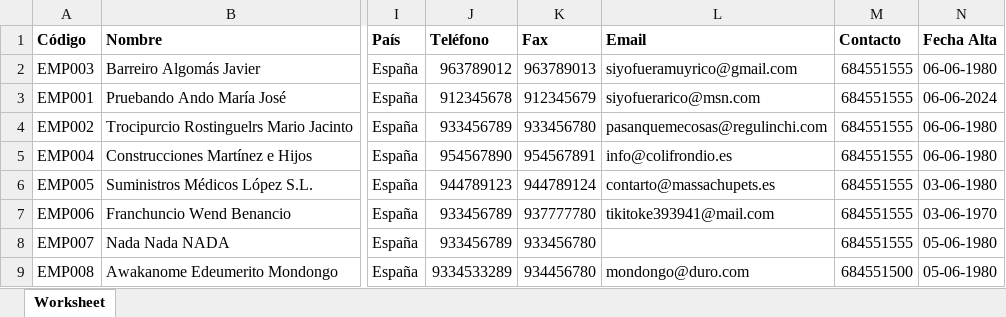
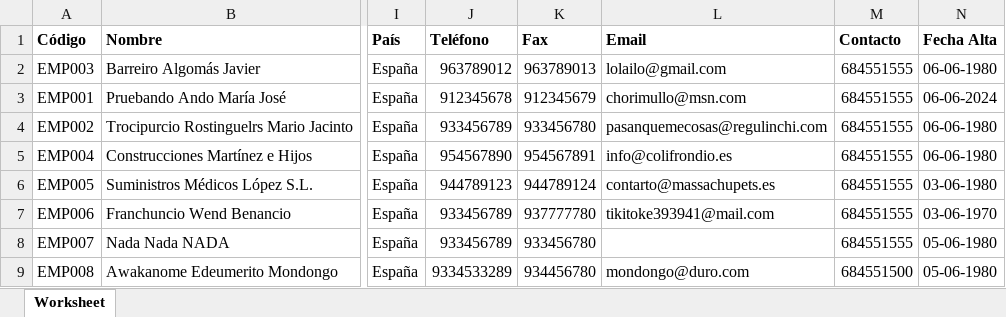
Before and after one commit to sapoclay/felicitaciones-y-notificaciones, an Excel workbook: clientes_10-06-2025.xlsx, sheet Worksheet, drawn as a sheet; only a part is shown, gaps mark what is left out; values as stored, in another font and other column widths than the file's, no borders; the diff names each change by its address in the sheet, - before the commit and + after, or states it on an @@ line.

Commit message:
Corrección excel

```diff
--- a/clientes_10-06-2025.xlsx (sheet Worksheet)
+++ b/clientes_10-06-2025.xlsx (sheet Worksheet)
-L2 (Email): siyofueramuyrico@gmail.com
+L2 (Email): lolailo@gmail.com
-L3 (Email): siyofuerarico@msn.com
+L3 (Email): chorimullo@msn.com
```
Also changed, not shown: 1 other file.
